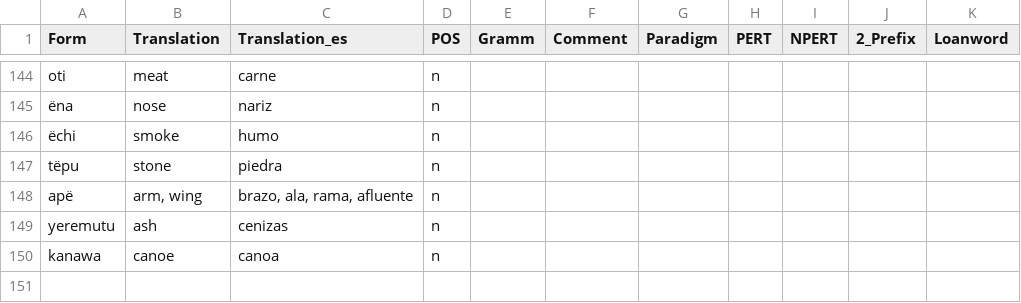
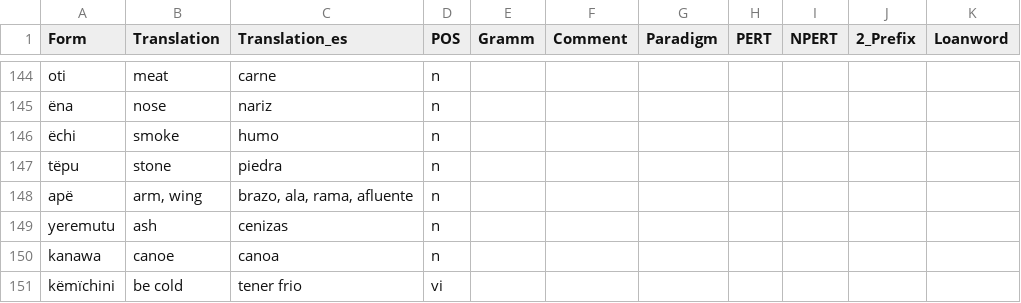
Before and after one commit to fmatter/uniparser-yawarana, a CSV file: data/manual_roots.csv, drawn as a sheet; only a part is shown, gaps mark what is left out; the diff names each change by its address in the sheet, - before the commit and + after, or states it on an @@ line.

Commit message:
be cold

```diff
--- a/data/manual_roots.csv
+++ b/data/manual_roots.csv
+row 151: këmïchini | be cold | tener frio | vi
```
Also changed, not shown: 1 other file.
